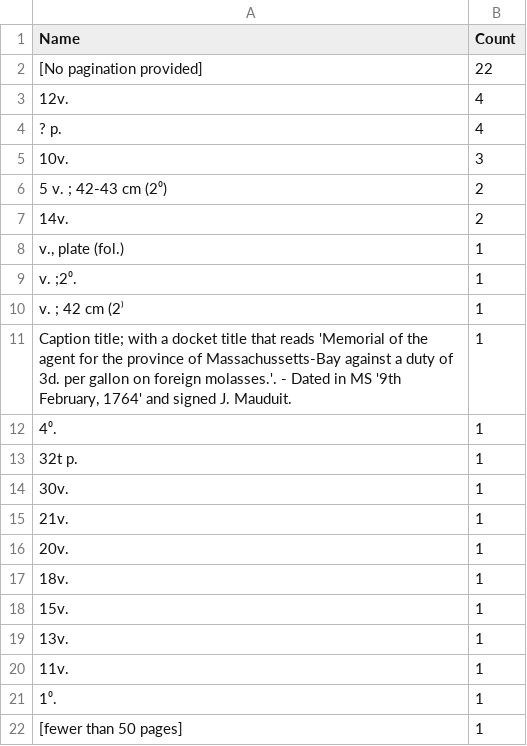
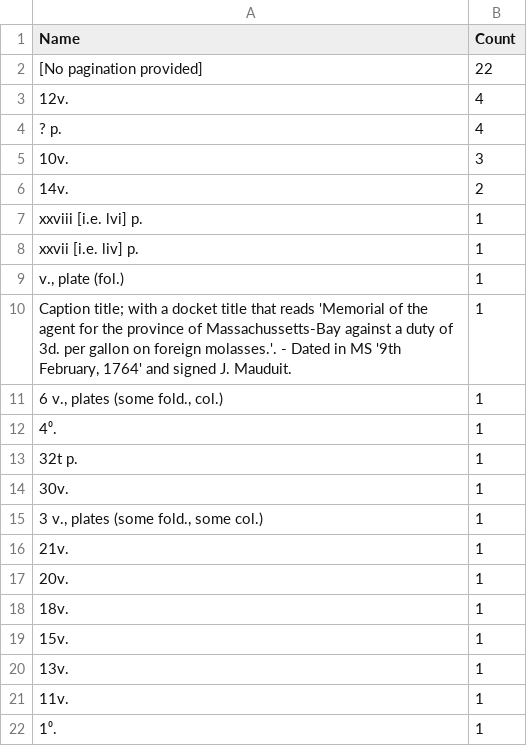
Before and after one commit to COMHIS/estc, a CSV file: inst/examples/output.tables/documentpages-discarded.csv, drawn as a sheet; only a part is shown; the shorter side is filled out with more unchanged rows.

```diff
--- a/inst/examples/output.tables/documentpages-discarded.csv
+++ b/inst/examples/output.tables/documentpages-discarded.csv
@@ -5,8 +5,8 @@ Name	Count
 10v.	3
-5 v. ; 42-43 cm (2⁰)	2
 14v.	2
+xxviii [i.e. lvi] p.	1
+xxvii [i.e. liv] p.	1
 v., plate (fol.)	1
-v. ;2⁰.	1
-v. ; 42 cm (2⁾	1
 Caption title; with a docket title that reads 'Memorial of the agent for the province of Massachussetts-Bay against a duty of 3d. per gallon on foreign molasses.'. - Dated in MS '9th February, 1764' and signed J. Mauduit.	1
+6 v., plates (some fold., col.)	1
 4⁰.	1
@@ -14,2 +14,3 @@ Caption title; with a docket title that reads 'Memorial of the agent for the pro
 30v.	1
+3 v., plates (some fold., some col.)	1
 21v.	1
```
Also changed, not shown: inst/examples/output.tables/absentgeocoordinates.csv, inst/examples/output.tables/estimated_page_counts.csv, 38 other files.
